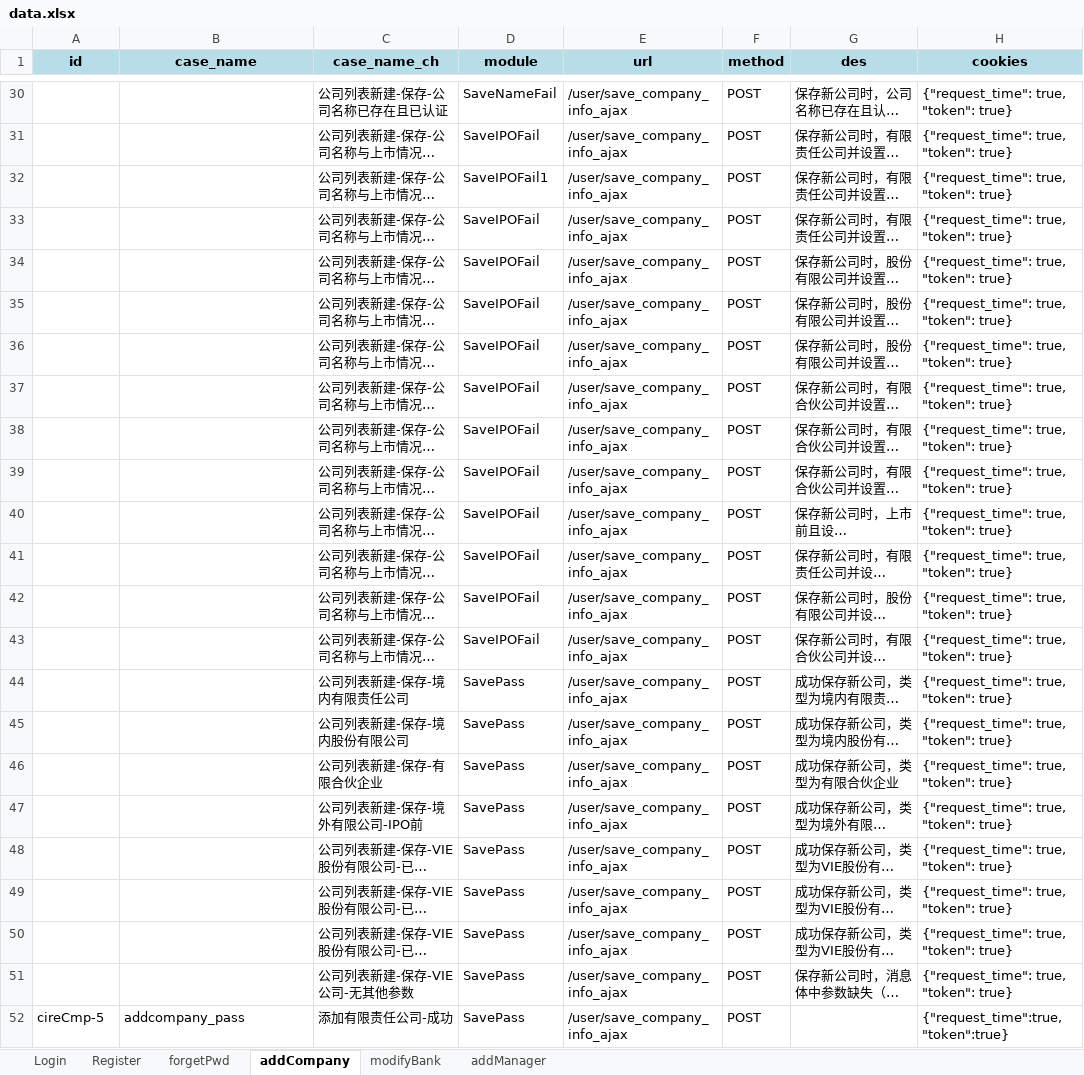
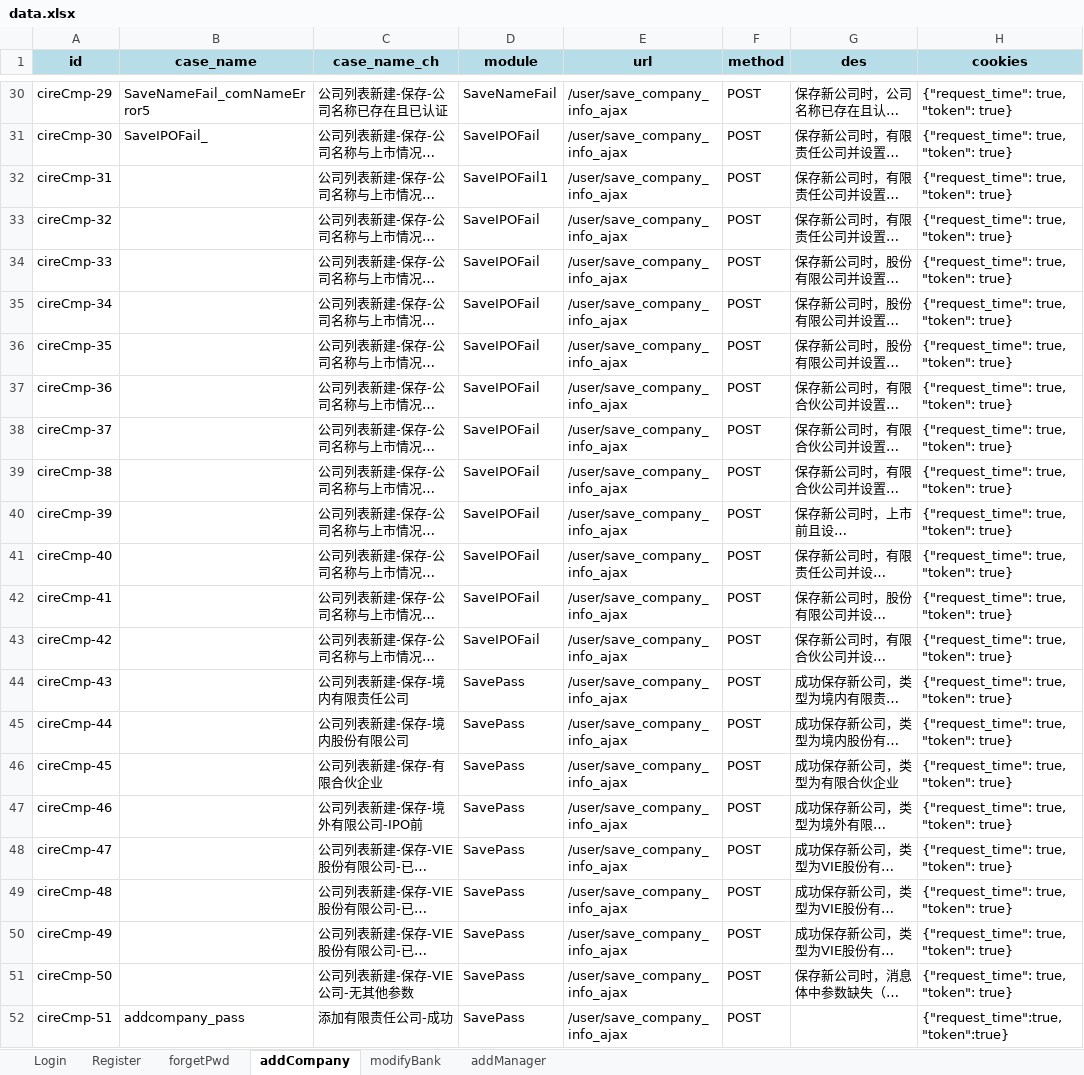
Before and after one commit to 15194779206/practice_tests, an Excel workbook: Test_interface/data/data.xlsx, sheet addCompany, drawn as a sheet; only a part is shown, gaps mark what is left out; long unchanged cells end in …; values as stored, in another font and other column widths than the file's, no borders; the diff covers the shown part only; the diff names each change by its address in the sheet, - before the commit and + after, or states it on an @@ line.

```diff
--- a/Test_interface/data/data.xlsx (sheet addCompany)
+++ b/Test_interface/data/data.xlsx (sheet addCompany)
-A30 (id): (empty)
+A30 (id): cireCmp-29
-B30 (case_name): (empty)
+B30 (case_name): SaveNameFail_comNameError5
-A31 (id): (empty)
+A31 (id): cireCmp-30
-B31 (case_name): (empty)
+B31 (case_name): SaveIPOFail_
-A32 (id): (empty)
+A32 (id): cireCmp-31
-A33 (id): (empty)
+A33 (id): cireCmp-32
-A34 (id): (empty)
+A34 (id): cireCmp-33
-A35 (id): (empty)
+A35 (id): cireCmp-34
-A36 (id): (empty)
+A36 (id): cireCmp-35
-A37 (id): (empty)
+A37 (id): cireCmp-36
-A38 (id): (empty)
+A38 (id): cireCmp-37
-A39 (id): (empty)
+A39 (id): cireCmp-38
-A40 (id): (empty)
+A40 (id): cireCmp-39
-A41 (id): (empty)
+A41 (id): cireCmp-40
-A42 (id): (empty)
+A42 (id): cireCmp-41
-A43 (id): (empty)
+A43 (id): cireCmp-42
-A44 (id): (empty)
+A44 (id): cireCmp-43
-A45 (id): (empty)
+A45 (id): cireCmp-44
-A46 (id): (empty)
+A46 (id): cireCmp-45
-A47 (id): (empty)
+A47 (id): cireCmp-46
-A48 (id): (empty)
+A48 (id): cireCmp-47
-A49 (id): (empty)
+A49 (id): cireCmp-48
-A50 (id): (empty)
+A50 (id): cireCmp-49
-A51 (id): (empty)
+A51 (id): cireCmp-50
-A52 (id): cireCmp-5
+A52 (id): cireCmp-51
```
Also changed, not shown: 32 edited cells elsewhere in this sheet.
